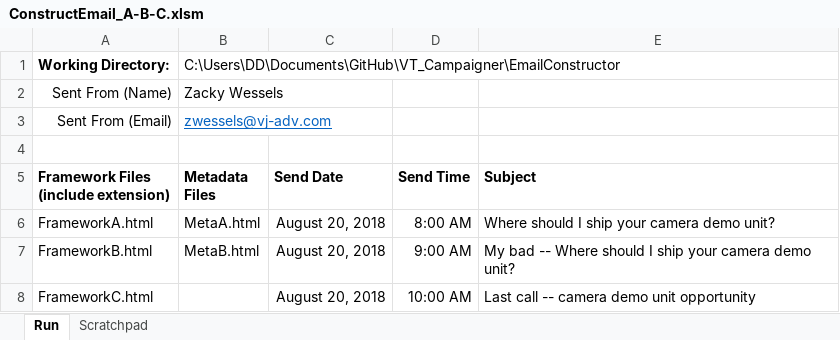
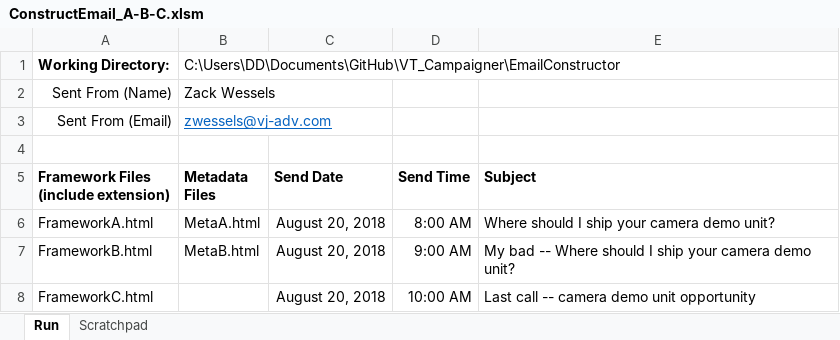
Before and after one commit to tyster04/VT_Campaigner, an Excel workbook: EmailConstructor/ConstructEmail_A-B-C.xlsm, sheet Run, drawn as a sheet; values as stored, in another font and other column widths than the file's, no borders; charts and pictures not drawn; the diff names each change by its address in the sheet, - before the commit and + after, or states it on an @@ line.

```diff
--- a/EmailConstructor/ConstructEmail_A-B-C.xlsm (sheet Run)
+++ b/EmailConstructor/ConstructEmail_A-B-C.xlsm (sheet Run)
-B2 (Metadata Files): Zacky Wessels
+B2 (Metadata Files): Zack Wessels
```
Also changed, not shown: sheet Scratchpad, 5 other files.
